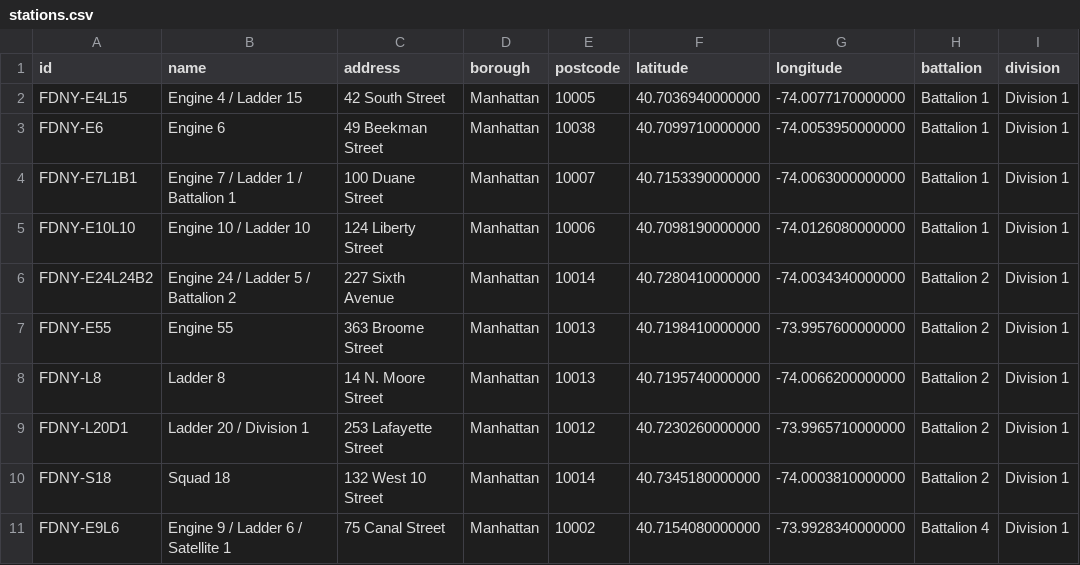
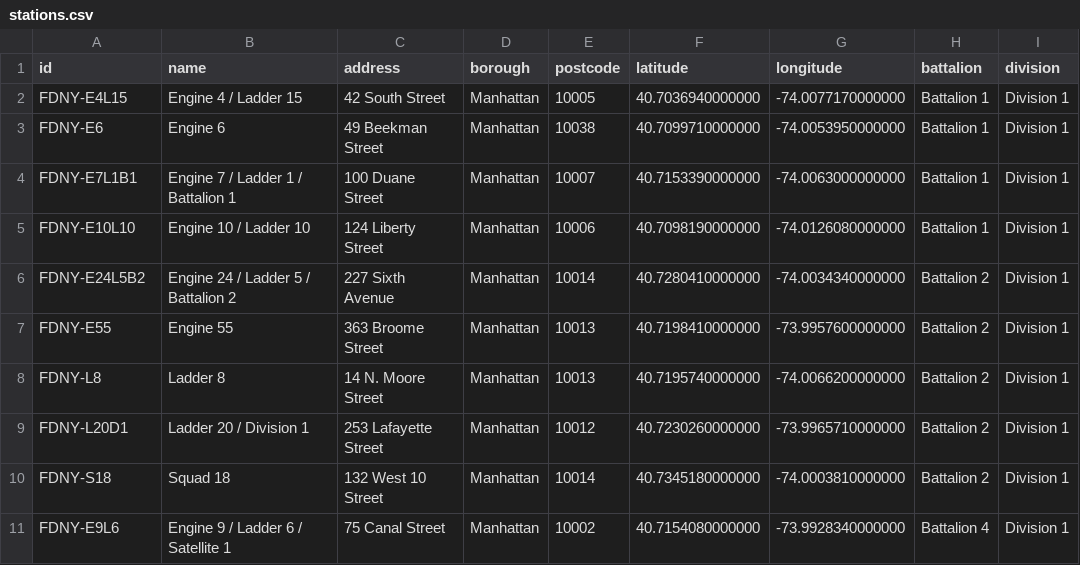
Before and after one commit to chiral-steven-tung-2/dispatch-simulator, a CSV file: server/NycDispatch.Api/Data/stations.csv, drawn as a sheet; only a part is shown.

Commit message:
Fix station id

```diff
--- a/server/NycDispatch.Api/Data/stations.csv
+++ b/server/NycDispatch.Api/Data/stations.csv
@@ -5,3 +5,3 @@ FDNY-E7L1B1,Engine 7 / Ladder 1 / Battalion 1,100 Duane Street,Manhattan,10007,4
 FDNY-E10L10,Engine 10 / Ladder 10,124 Liberty Street,Manhattan,10006,40.7098190000000,-74.0126080000000,Battalion 1,Division 1
-FDNY-E24L24B2,Engine 24 / Ladder 5 / Battalion 2,227 Sixth Avenue,Manhattan,10014,40.7280410000000,-74.0034340000000,Battalion 2,Division 1
+FDNY-E24L5B2,Engine 24 / Ladder 5 / Battalion 2,227 Sixth Avenue,Manhattan,10014,40.7280410000000,-74.0034340000000,Battalion 2,Division 1
 FDNY-E55,Engine 55,363 Broome Street,Manhattan,10013,40.7198410000000,-73.9957600000000,Battalion 2,Division 1
```
Also changed, not shown: server/NycDispatch.Api/bin/Debug/net8.0/Data/stations.csv, 13 other files.
